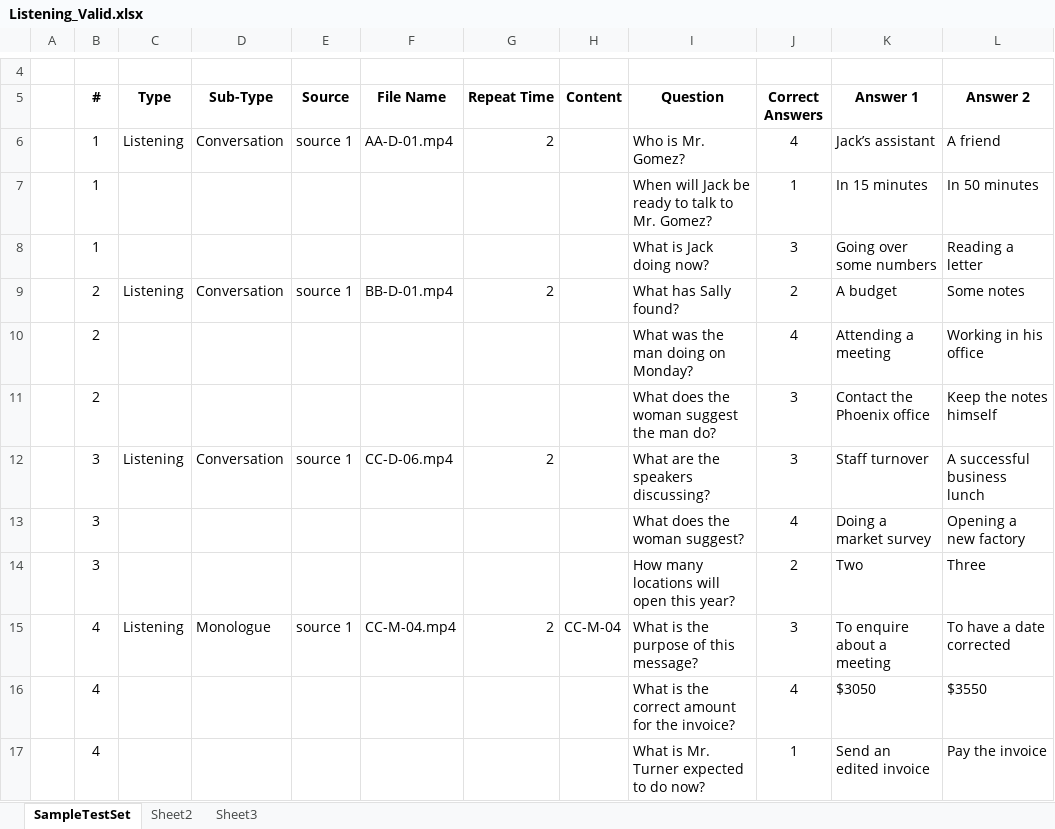
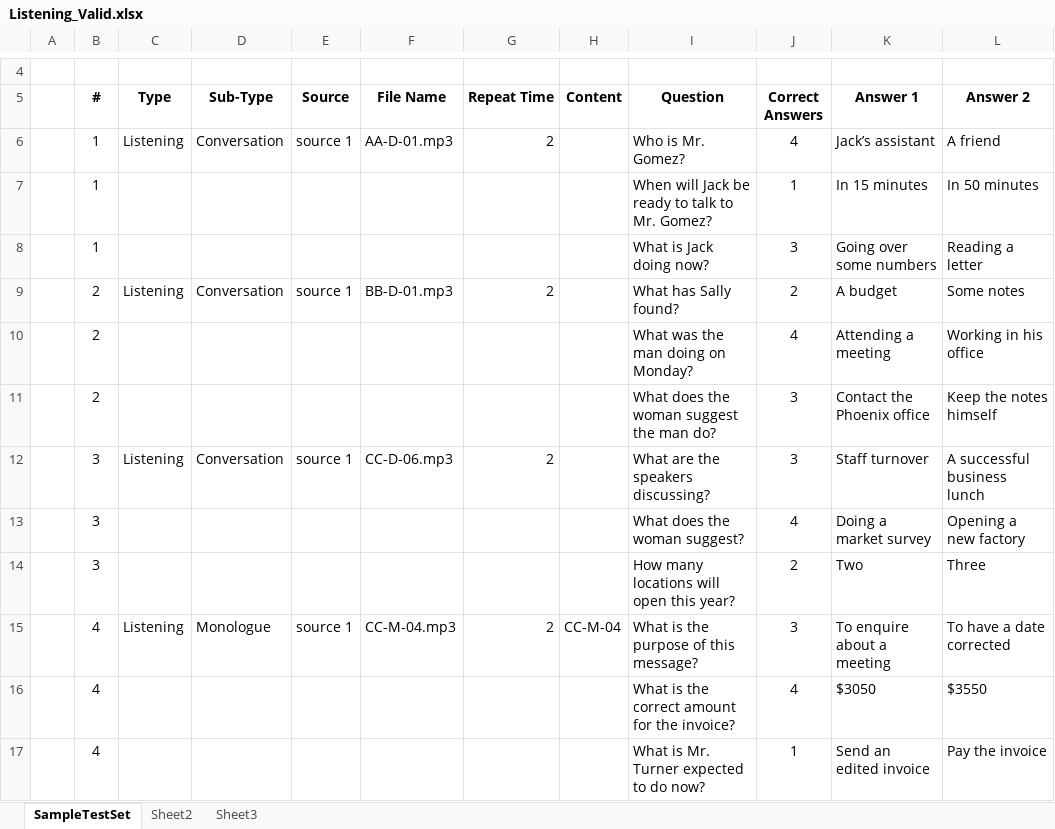
Before and after one commit to thienkieu/zend_expressive, an Excel workbook: Uploads/Listening_Valid.xlsx, sheet SampleTestSet, drawn as a sheet; only a part is shown, gaps mark what is left out; values as stored, in another font and other column widths than the file's, no borders; the diff names each change by its address in the sheet, - before the commit and + after, or states it on an @@ line.

```diff
--- a/Uploads/Listening_Valid.xlsx (sheet SampleTestSet)
+++ b/Uploads/Listening_Valid.xlsx (sheet SampleTestSet)
-F6 (File Name): AA-D-01.mp4
+F6 (File Name): AA-D-01.mp3
-F9 (File Name): BB-D-01.mp4
+F9 (File Name): BB-D-01.mp3
-F12 (File Name): CC-D-06.mp4
+F12 (File Name): CC-D-06.mp3
-F15 (File Name): CC-M-04.mp4
+F15 (File Name): CC-M-04.mp3
```
Also changed, not shown: Uploads/ImportQuestionTemplate.xlsx, Uploads/Listening_Invalid.xlsx, 15 other files.
